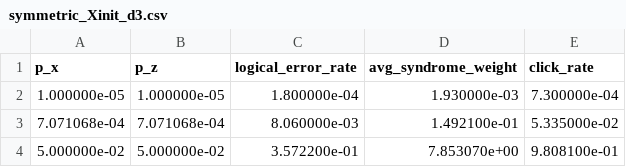
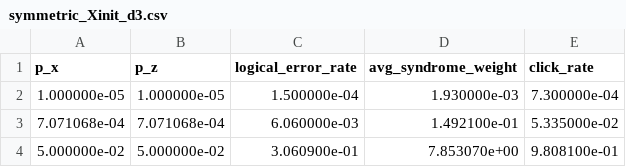
Before and after one commit to FedericoSantona/LayoutAware-SurfaceCode, a CSV file: output/threshold/standard/symmetric_Xinit_d3.csv, drawn as a sheet.

Commit message:
at least lattice surgery suppresses error

```diff
--- a/output/threshold/standard/symmetric_Xinit_d3.csv
+++ b/output/threshold/standard/symmetric_Xinit_d3.csv
@@ -1,4 +1,4 @@
 p_x,p_z,logical_error_rate,avg_syndrome_weight,click_rate
-1.000000e-05,1.000000e-05,1.800000e-04,1.930000e-03,7.300000e-04
-7.071068e-04,7.071068e-04,8.060000e-03,1.492100e-01,5.335000e-02
-5.000000e-02,5.000000e-02,3.572200e-01,7.853070e+00,9.808100e-01
+1.000000e-05,1.000000e-05,1.500000e-04,1.930000e-03,7.300000e-04
+7.071068e-04,7.071068e-04,6.060000e-03,1.492100e-01,5.335000e-02
+5.000000e-02,5.000000e-02,3.060900e-01,7.853070e+00,9.808100e-01
```
Also changed, not shown: output/threshold/standard/symmetric_Xinit_d7.csv, output/threshold/standard/symmetric_Zinit_d3.csv, 19 other files.
